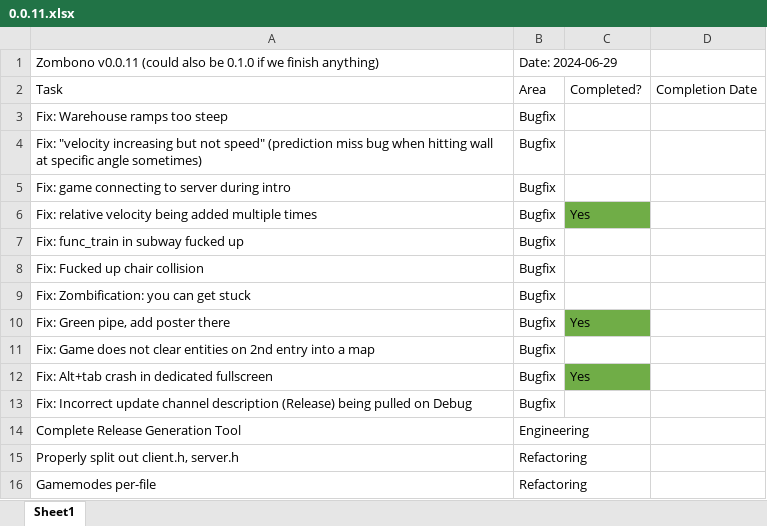
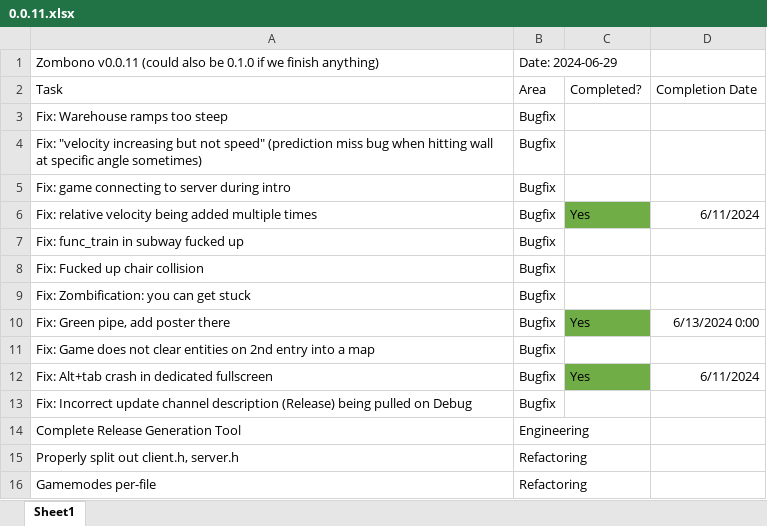
Before and after one commit to starfrost013/ZombonoEngine, an Excel workbook: docs/version_scheduling/0.0.11.xlsx, sheet Sheet1, drawn as a sheet; only a part is shown; values as stored, in another font and other column widths than the file's, no borders; the diff names each change by its address in the sheet, - before the commit and + after, or states it on an @@ line.

```diff
--- a/docs/version_scheduling/0.0.11.xlsx (sheet Sheet1)
+++ b/docs/version_scheduling/0.0.11.xlsx (sheet Sheet1)
-D6: (empty)
+D6: 6/11/2024
-D10: (empty)
+D10: 6/13/2024 0:00
-D12: (empty)
+D12: 6/11/2024
```
Also changed, not shown: 19 other files.
